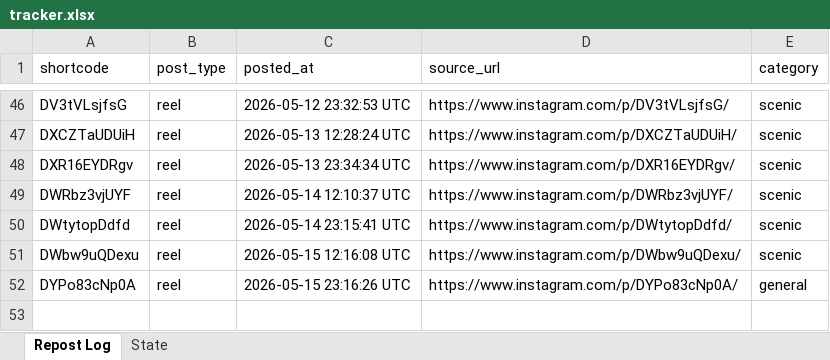
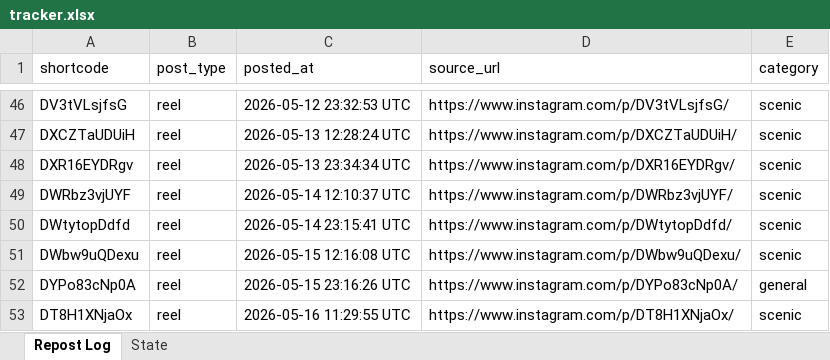
Before and after one commit to mahaboob9143/autopost-foodie, an Excel workbook: data/tracker.xlsx, sheet Repost Log, drawn as a sheet; only a part is shown, gaps mark what is left out; values as stored, in another font and other column widths than the file's, no borders; the diff names each change by its address in the sheet, - before the commit and + after, or states it on an @@ line.

```diff
--- a/data/tracker.xlsx (sheet Repost Log)
+++ b/data/tracker.xlsx (sheet Repost Log)
+row 53: DT8H1XNjaOx | reel | 2026-05-16 11:29:55 UTC | https://www.instagram.com/p/DT8H1XNjaOx/ | scenic
```
